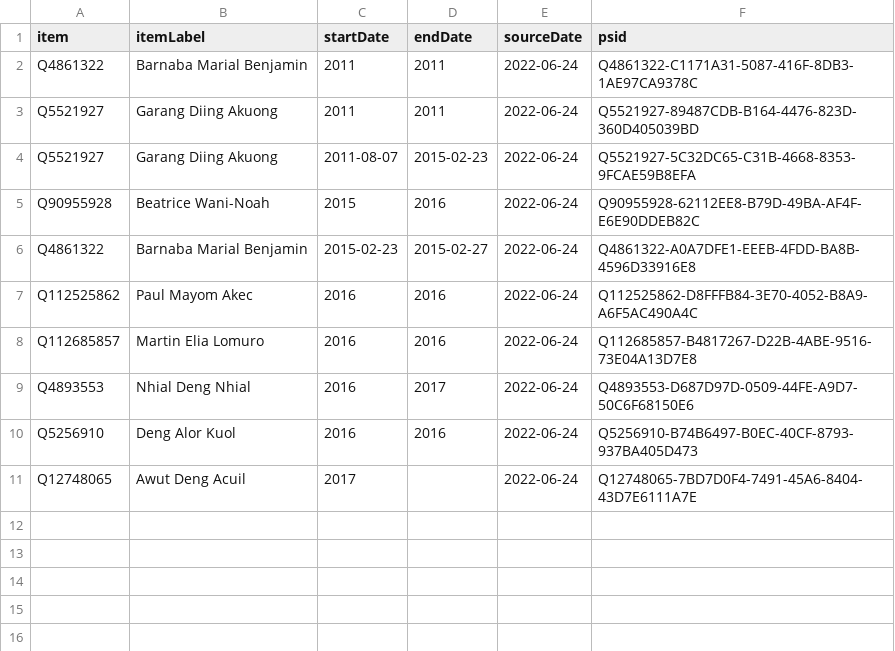
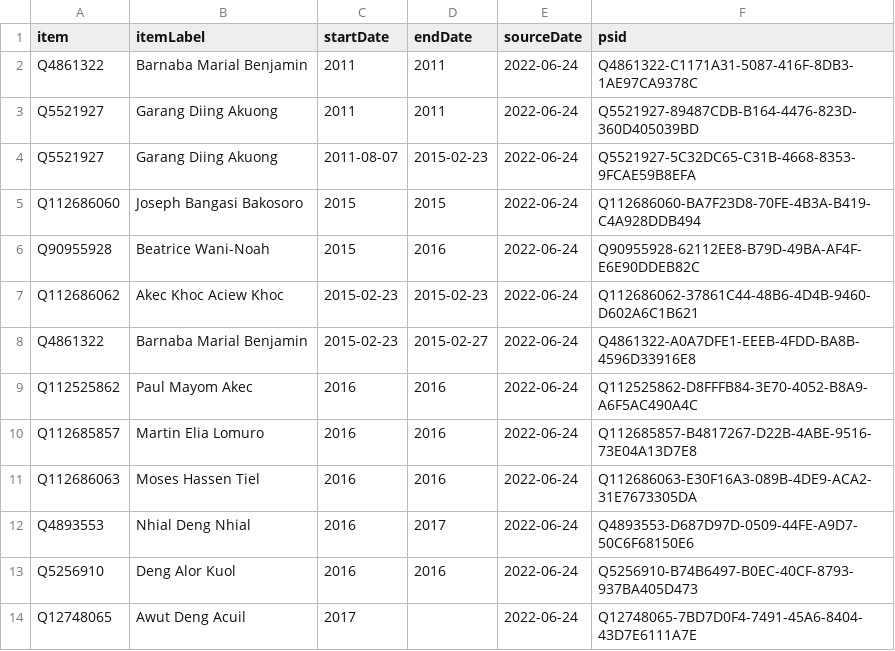
Before and after one commit to every-politician-scrapers/south-sudan, a CSV file: sources/wpoffice/commerce-minister/wikidata.csv, drawn as a sheet.

Commit message:
Compare external sources to Wikidata

```diff
--- a/sources/wpoffice/commerce-minister/wikidata.csv
+++ b/sources/wpoffice/commerce-minister/wikidata.csv
@@ -4,3 +4,5 @@ Q5521927,Garang Diing Akuong,2011,2011,2022-06-24,Q5521927-89487CDB-B164-4476-82
 Q5521927,Garang Diing Akuong,2011-08-07,2015-02-23,2022-06-24,Q5521927-5C32DC65-C31B-4668-8353-9FCAE59B8EFA
+Q112686060,Joseph Bangasi Bakosoro,2015,2015,2022-06-24,Q112686060-BA7F23D8-70FE-4B3A-B419-C4A928DDB494
 Q90955928,Beatrice Wani-Noah,2015,2016,2022-06-24,Q90955928-62112EE8-B79D-49BA-AF4F-E6E90DDEB82C
+Q112686062,Akec Khoc Aciew Khoc,2015-02-23,2015-02-23,2022-06-24,Q112686062-37861C44-48B6-4D4B-9460-D602A6C1B621
 Q4861322,Barnaba Marial Benjamin,2015-02-23,2015-02-27,2022-06-24,Q4861322-A0A7DFE1-EEEB-4FDD-BA8B-4596D33916E8
@@ -8,2 +10,3 @@ Q112525862,Paul Mayom Akec,2016,2016,2022-06-24,Q112525862-D8FFFB84-3E70-4052-B8
 Q112685857,Martin Elia Lomuro,2016,2016,2022-06-24,Q112685857-B4817267-D22B-4ABE-9516-73E04A13D7E8
+Q112686063,Moses Hassen Tiel,2016,2016,2022-06-24,Q112686063-E30F16A3-089B-4DE9-ACA2-31E7673305DA
 Q4893553,Nhial Deng Nhial,2016,2017,2022-06-24,Q4893553-D687D97D-0509-44FE-A9D7-50C6F68150E6
```
Also changed, not shown: sources/wpoffice/finance-minister/wikidata.csv, sources/wpoffice/health-minister/wikidata.csv, 24 other files.
